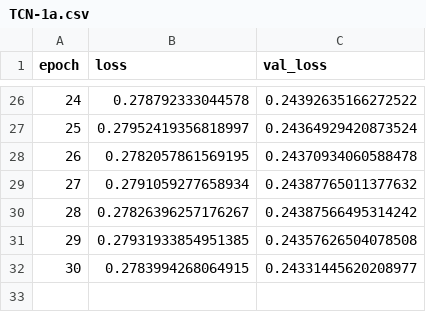
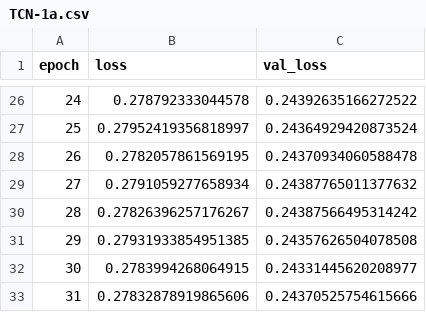
Before and after one commit to anicolson/DeepXi, a CSV file: log/TCN-1a.csv, drawn as a sheet; only a part is shown, gaps mark what is left out.

```diff
--- a/log/TCN-1a.csv
+++ b/log/TCN-1a.csv
@@ -32 +32,2 @@ epoch,loss,val_loss
 30,0.2783994268064915,0.24331445620208977
+31,0.27832878919865606,0.24370525754615666
```
Also changed, not shown: 7 other files.
